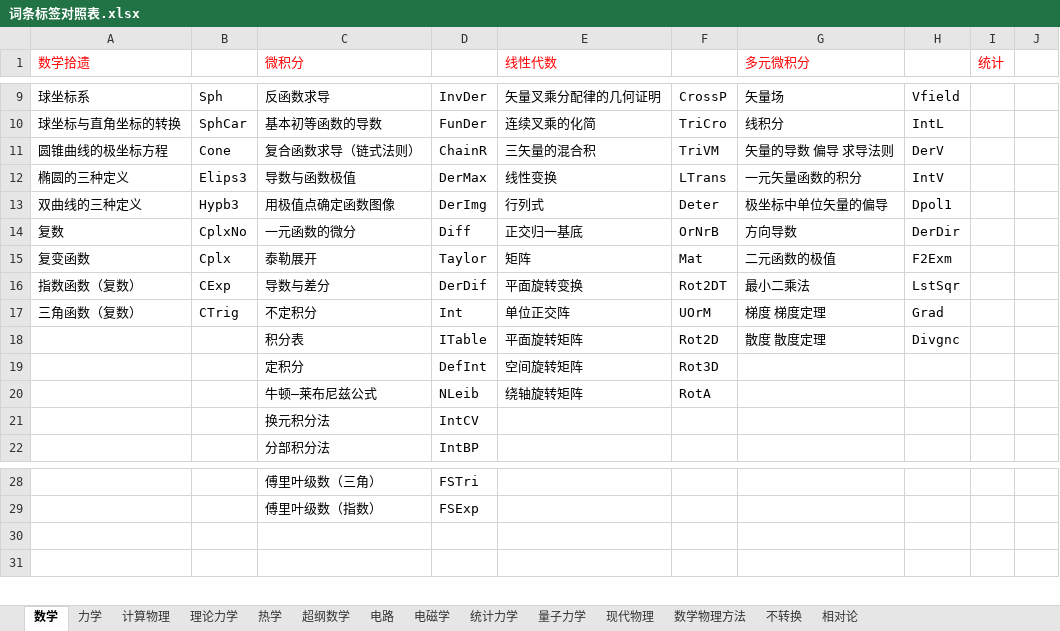
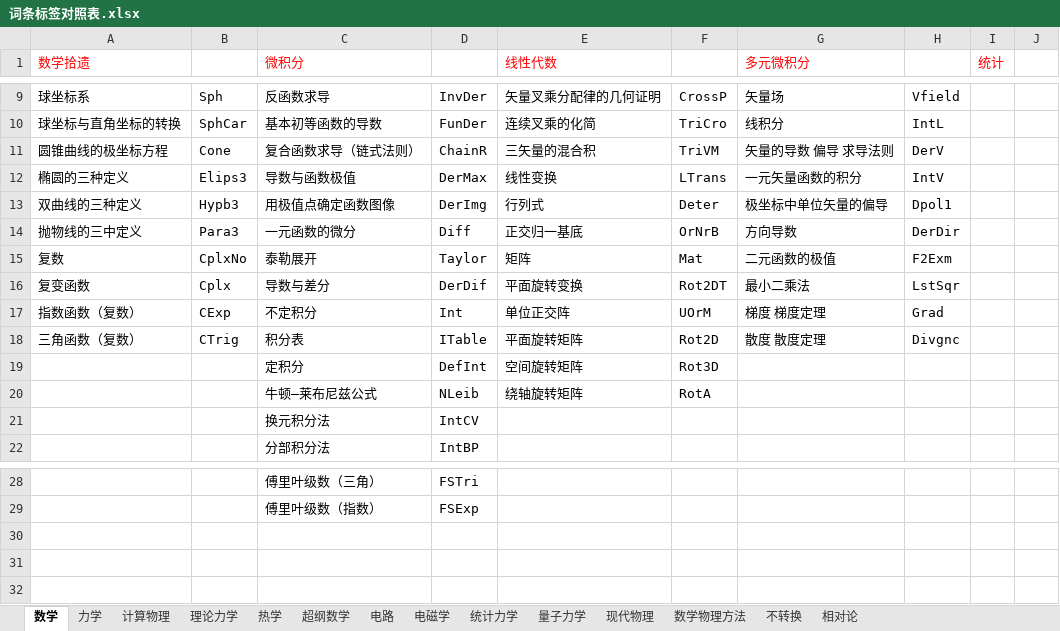
Before and after one commit to eef808a24ff/PhysWiki, an Excel workbook: 词条标签对照表.xlsx, sheet 数学, drawn as a sheet; only a part is shown, gaps mark what is left out; values as stored, in another font and other column widths than the file's, no borders; the diff names each change by its address in the sheet, - before the commit and + after, or states it on an @@ line.

```diff
--- a/词条标签对照表.xlsx (sheet 数学)
+++ b/词条标签对照表.xlsx (sheet 数学)
-A14 (数学拾遗): 复数
+A14 (数学拾遗): 抛物线的三中定义
-B14: CplxNo
+B14: Para3
-A15 (数学拾遗): 复变函数
+A15 (数学拾遗): 复数
-B15: Cplx
+B15: CplxNo
-A16 (数学拾遗): 指数函数（复数）
+A16 (数学拾遗): 复变函数
-B16: CExp
+B16: Cplx
-A17 (数学拾遗): 三角函数（复数）
+A17 (数学拾遗): 指数函数（复数）
-B17: CTrig
+B17: CExp
-A18 (数学拾遗): (empty)
+A18 (数学拾遗): 三角函数（复数）
-B18: (empty)
+B18: CTrig
+row 30: (empty)
```
Also changed, not shown: sheet 力学, 8 other files.
